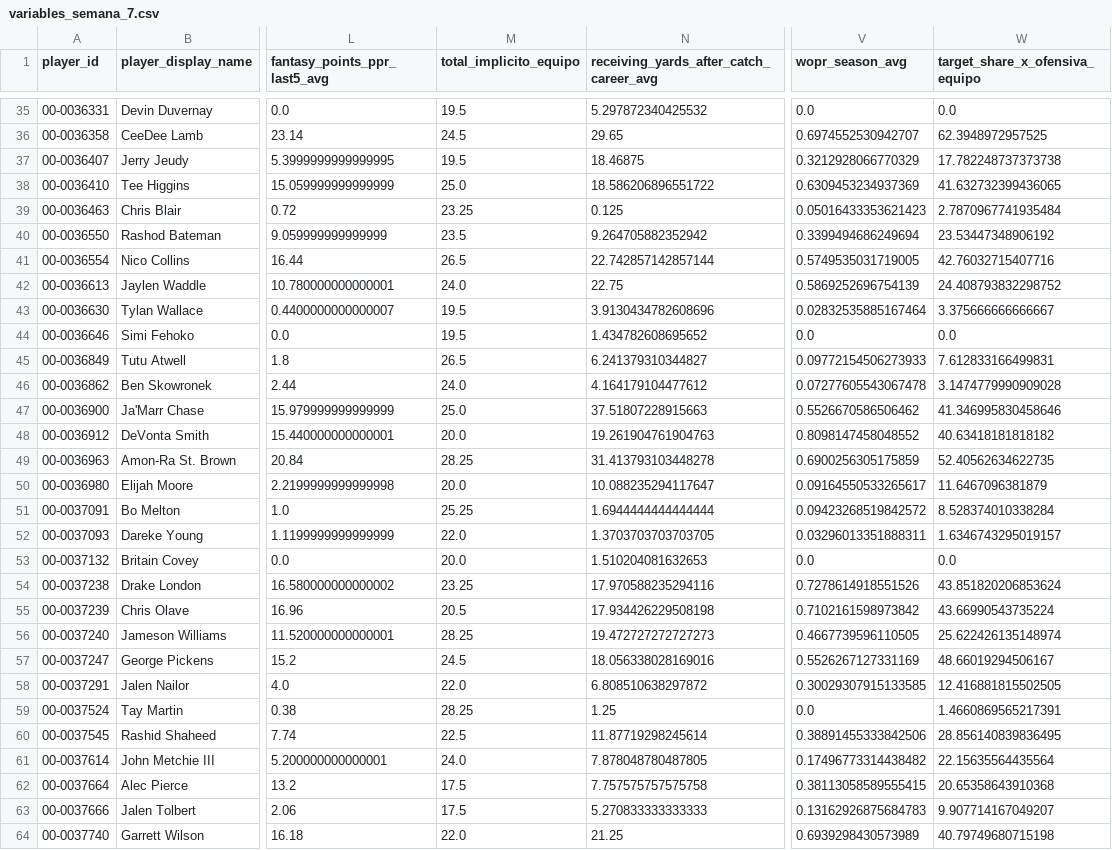
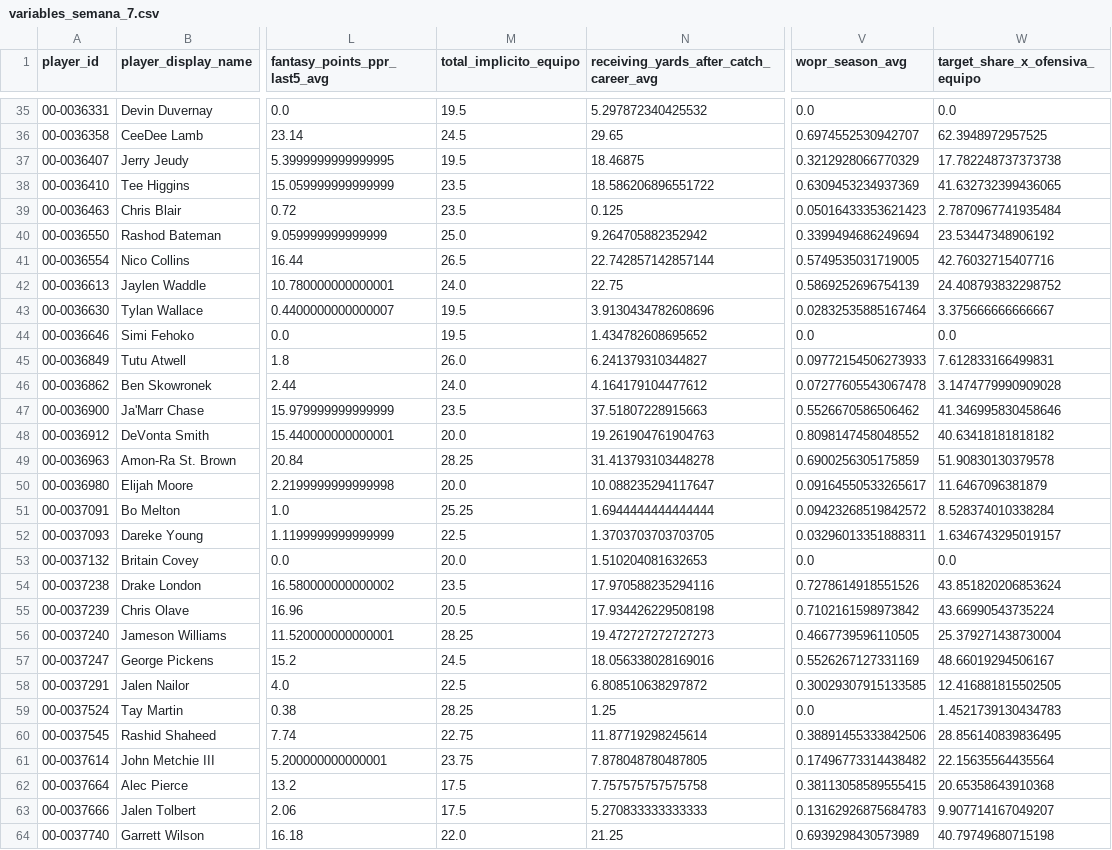
Before and after one commit to r-illescas84/sportsLab_NFLFantasy_projection, a CSV file: weekly/wr/outputs/2026/variables_semana_7.csv, drawn as a sheet; only a part is shown, gaps mark what is left out; the diff covers the shown part only; the diff names each change by its address in the sheet, - before the commit and + after, or states it on an @@ line.

```diff
--- a/weekly/wr/outputs/2026/variables_semana_7.csv
+++ b/weekly/wr/outputs/2026/variables_semana_7.csv
-M38 (total_implicito_equipo): 25.0
+M38 (total_implicito_equipo): 23.5
-M39 (total_implicito_equipo): 23.25
+M39 (total_implicito_equipo): 23.5
-M40 (total_implicito_equipo): 23.5
+M40 (total_implicito_equipo): 25.0
-M45 (total_implicito_equipo): 26.5
+M45 (total_implicito_equipo): 26.0
-M47 (total_implicito_equipo): 25.0
+M47 (total_implicito_equipo): 23.5
-W49 (target_share_x_ofensiva_equipo): 52.40562634622735
+W49 (target_share_x_ofensiva_equipo): 51.90830130379578
-M52 (total_implicito_equipo): 22.0
+M52 (total_implicito_equipo): 22.5
-M54 (total_implicito_equipo): 23.25
+M54 (total_implicito_equipo): 23.5
-W56 (target_share_x_ofensiva_equipo): 25.622426135148974
+W56 (target_share_x_ofensiva_equipo): 25.379271438730004
-M58 (total_implicito_equipo): 22.0
+M58 (total_implicito_equipo): 22.5
-W59 (target_share_x_ofensiva_equipo): 1.4660869565217391
+W59 (target_share_x_ofensiva_equipo): 1.4521739130434783
-M60 (total_implicito_equipo): 22.5
+M60 (total_implicito_equipo): 22.75
-M61 (total_implicito_equipo): 24.0
+M61 (total_implicito_equipo): 23.75
```
Also changed, not shown: 57 edited cells elsewhere in this file, weekly/wr/outputs/2026/predicciones_semana_7.csv, weekly/wr/outputs/tracking.csv.
